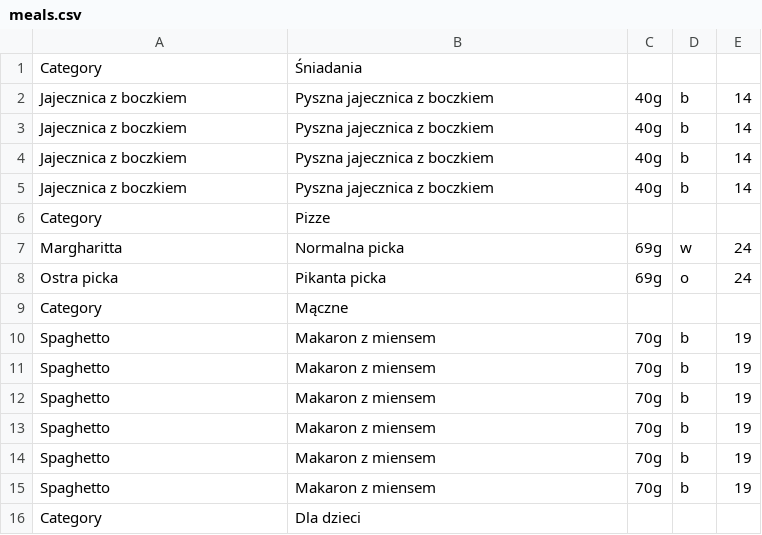
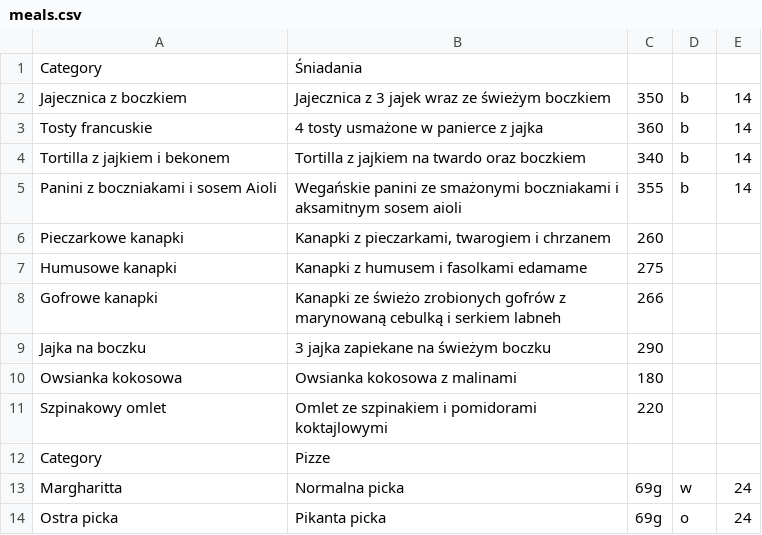
Before and after one commit to ovrael/TI_Project, a CSV file: data/meals.csv, drawn as a sheet; only a part is shown; the shorter side is filled out with more unchanged rows; removed rows and columns are numbered as before the commit, all else as after; the diff names each change by its address in the sheet, - before the commit and + after, or states it on an @@ line.

Commit message:
Updated meals

```diff
--- a/data/meals.csv
+++ b/data/meals.csv
-B2: Pyszna jajecznica z boczkiem
+B2: Jajecznica z 3 jajek wraz ze świeżym boczkiem
-C2: 40g
+C2: 350
-row 3: Jajecznica z boczkiem | Pyszna jajecznica z boczkiem | 40g | b | 14
-row 4: Jajecznica z boczkiem | Pyszna jajecznica z boczkiem | 40g | b | 14
+row 3: Tosty francuskie | 4 tosty usmażone w panierce z jajka | 360 | b | 14
-A4: Jajecznica z boczkiem
+A4: Tortilla z jajkiem i bekonem
-B4: Pyszna jajecznica z boczkiem
+B4: Tortilla z jajkiem na twardo oraz boczkiem
-C4: 40g
+C4: 340
+row 5: Panini z boczniakami i sosem Aioli | Wegańskie panini ze smażonymi boczniakami i aksamitnym sosem aioli | 355 | b | 14
+row 6: Pieczarkowe kanapki | Kanapki z pieczarkami, twarogiem i chrzanem | 260
+row 7: Humusowe kanapki | Kanapki z humusem i fasolkami edamame | 275
+row 8: Gofrowe kanapki | Kanapki ze świeżo zrobionych gofrów z marynowaną cebulką i serkiem labneh | 266
+row 9: Jajka na boczku | 3 jajka zapiekane na świeżym boczku | 290
+row 10: Owsianka kokosowa | Owsianka kokosowa z malinami | 180
+row 11: Szpinakowy omlet | Omlet ze szpinakiem i pomidorami koktajlowymi | 220
```
Also changed, not shown: 1 other file.
